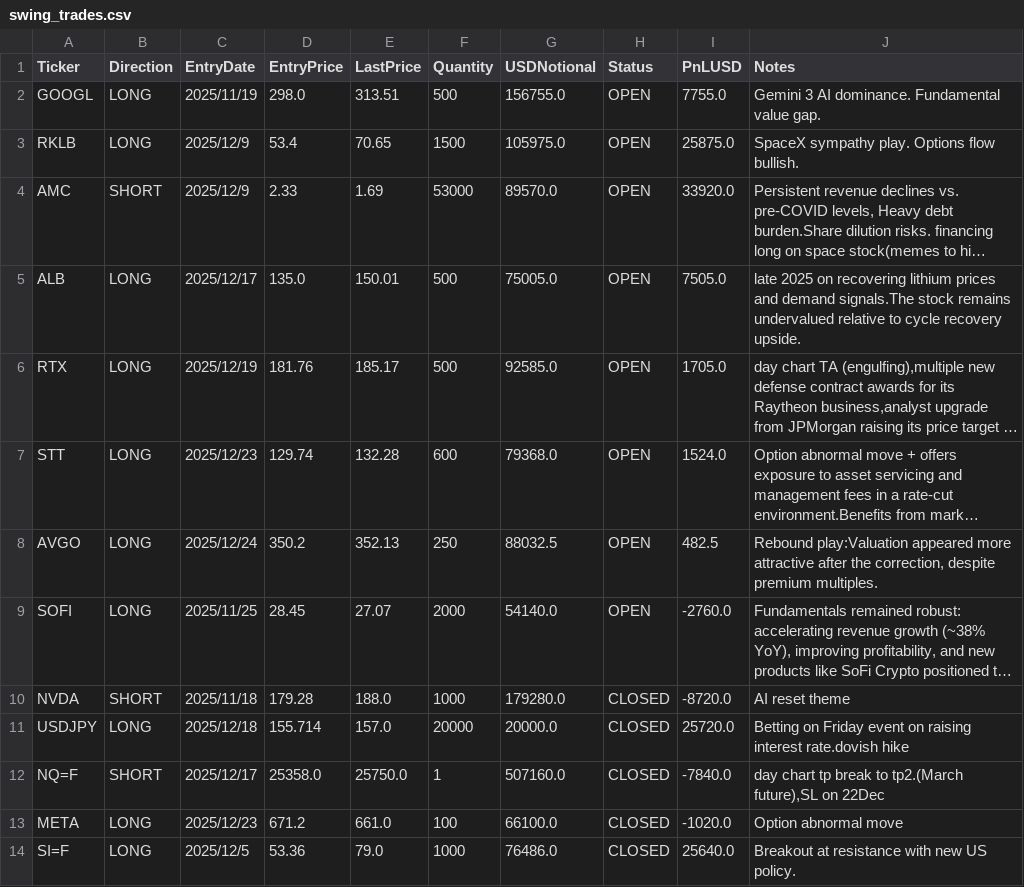
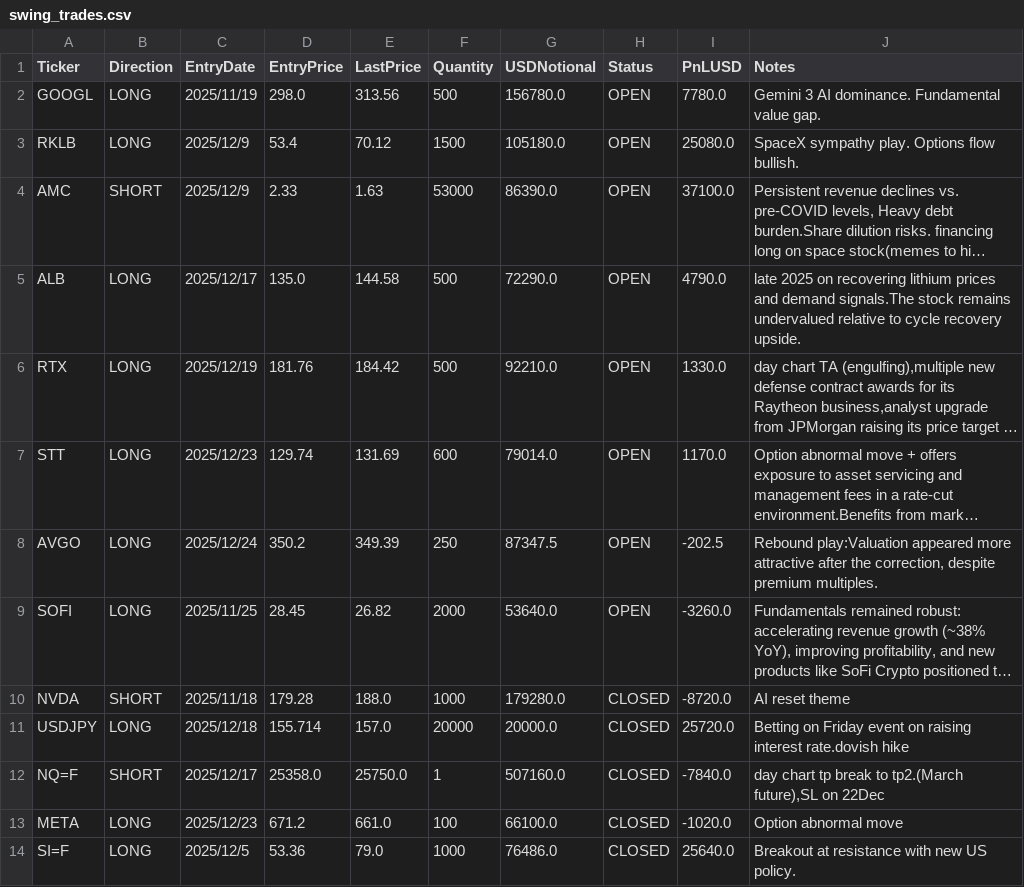
Before and after one commit to ParisTrader/paristrader-terminal, a CSV file: Trade/swing_trades.csv, drawn as a sheet; long unchanged cells end in …; the diff names each change by its address in the sheet, - before the commit and + after, or states it on an @@ line.

Commit message:
Auto-update Trade Dashboard & Prices

```diff
--- a/Trade/swing_trades.csv
+++ b/Trade/swing_trades.csv
-E2 (LastPrice): 313.51
+E2 (LastPrice): 313.56
-G2 (USDNotional): 156755.0
+G2 (USDNotional): 156780.0
-I2 (PnLUSD): 7755.0
+I2 (PnLUSD): 7780.0
-E3 (LastPrice): 70.65
+E3 (LastPrice): 70.12
-G3 (USDNotional): 105975.0
+G3 (USDNotional): 105180.0
-I3 (PnLUSD): 25875.0
+I3 (PnLUSD): 25080.0
-E4 (LastPrice): 1.69
+E4 (LastPrice): 1.63
-G4 (USDNotional): 89570.0
+G4 (USDNotional): 86390.0
-I4 (PnLUSD): 33920.0
+I4 (PnLUSD): 37100.0
-E5 (LastPrice): 150.01
+E5 (LastPrice): 144.58
-G5 (USDNotional): 75005.0
+G5 (USDNotional): 72290.0
-I5 (PnLUSD): 7505.0
+I5 (PnLUSD): 4790.0
-E6 (LastPrice): 185.17
+E6 (LastPrice): 184.42
-G6 (USDNotional): 92585.0
+G6 (USDNotional): 92210.0
-I6 (PnLUSD): 1705.0
+I6 (PnLUSD): 1330.0
-E7 (LastPrice): 132.28
+E7 (LastPrice): 131.69
-G7 (USDNotional): 79368.0
+G7 (USDNotional): 79014.0
-I7 (PnLUSD): 1524.0
+I7 (PnLUSD): 1170.0
-E8 (LastPrice): 352.13
+E8 (LastPrice): 349.39
-G8 (USDNotional): 88032.5
+G8 (USDNotional): 87347.5
-I8 (PnLUSD): 482.5
+I8 (PnLUSD): -202.5
-E9 (LastPrice): 27.07
+E9 (LastPrice): 26.82
-G9 (USDNotional): 54140.0
+G9 (USDNotional): 53640.0
-I9 (PnLUSD): -2760.0
+I9 (PnLUSD): -3260.0
```
Also changed, not shown: 1 other file.
